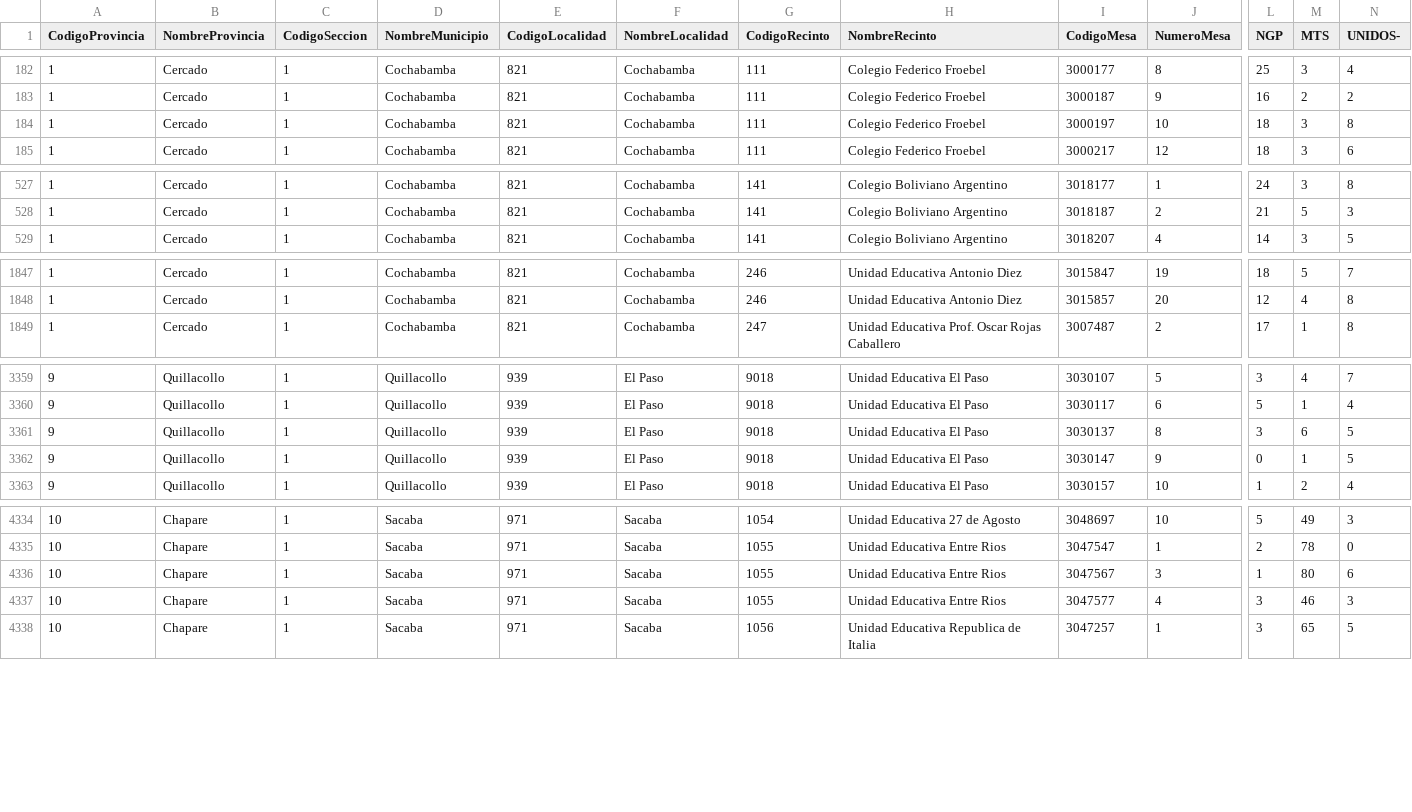
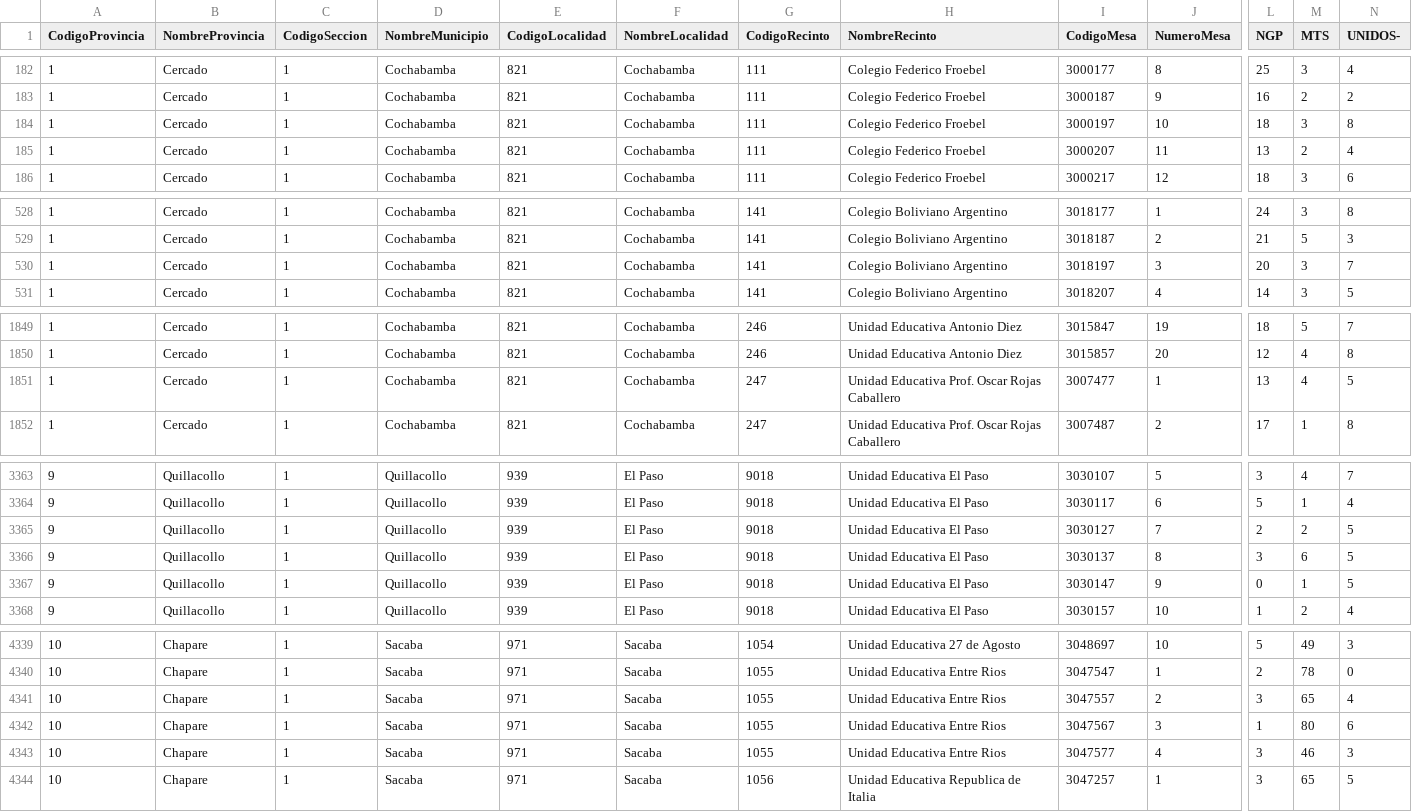
Before and after one commit to mauforonda/subnacionales2026, a CSV file: resultados/primera_vuelta/cochabamba/alcaldesaalcalde/validos.csv, drawn as a sheet; only a part is shown, gaps mark what is left out; rows hold the shown columns only; the diff covers the shown part only; the diff names each change by its address in the sheet, - before the commit and + after, or states it on an @@ line.

Commit message:
Update data

```diff
--- a/resultados/primera_vuelta/cochabamba/alcaldesaalcalde/validos.csv
+++ b/resultados/primera_vuelta/cochabamba/alcaldesaalcalde/validos.csv
+row 185: 1 | Cercado | 1 | Cochabamba | 821 | Cochabamba | 111 | Colegio Federico Froebel | 3000207 | 11 | 13 | 2 | 4
+row 530: 1 | Cercado | 1 | Cochabamba | 821 | Cochabamba | 141 | Colegio Boliviano Argentino | 3018197 | 3 | 20 | 3 | 7
+row 1851: 1 | Cercado | 1 | Cochabamba | 821 | Cochabamba | 247 | Unidad Educativa Prof. Oscar Rojas Caballero | 3007477 | 1 | 13 | 4 | 5
+row 3365: 9 | Quillacollo | 1 | Quillacollo | 939 | El Paso | 9018 | Unidad Educativa El Paso | 3030127 | 7 | 2 | 2 | 5
+row 4341: 10 | Chapare | 1 | Sacaba | 971 | Sacaba | 1055 | Unidad Educativa Entre Rios | 3047557 | 2 | 3 | 65 | 4
```
Also changed, not shown: 2 added rows elsewhere in this file, resultados/primera_vuelta/cochabamba/alcaldesaalcalde/participacion.csv, resultados/primera_vuelta/cochabamba/asambleista-territorio/participacion.csv, 19 other files.
